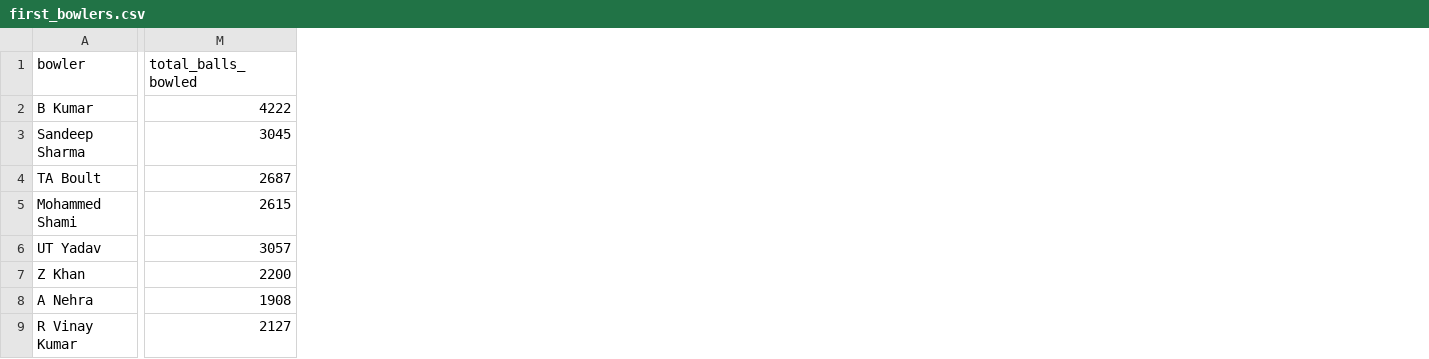
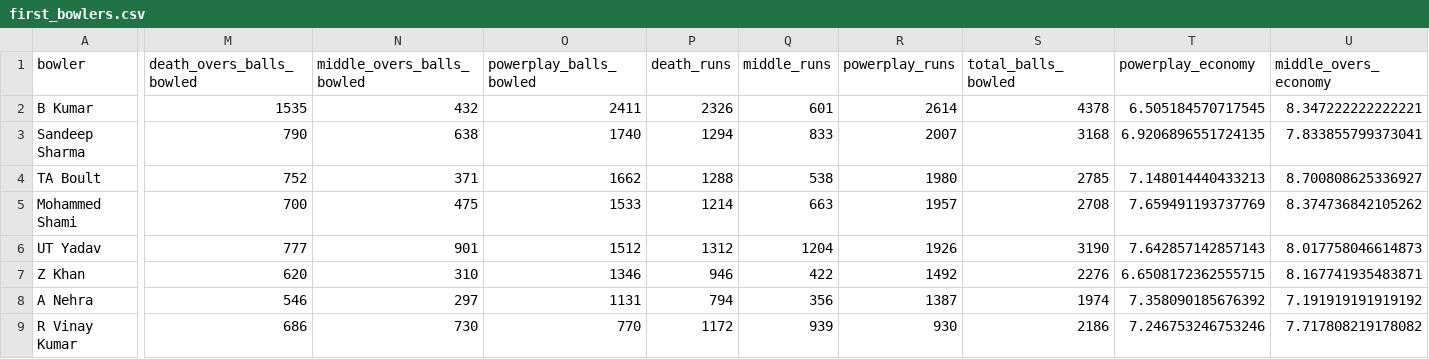
Before and after one commit to SharanaBasava18/ipl-role-based-playing-xi-final-ver, a CSV file: data/processed/first_bowlers.csv, drawn as a sheet; only a part is shown, gaps mark what is left out; addresses are those after the commit; the diff covers the shown part only; the diff names each change by its address in the sheet, - before the commit and + after, or states it on an @@ line.

```diff
--- a/data/processed/first_bowlers.csv
+++ b/data/processed/first_bowlers.csv
+column M (death_overs_balls_bowled), rows 2-9: 1535 | 790 | 752 | 700 | 777 | 620 | 546 | 686
+column N (middle_overs_balls_bowled), rows 2-9: 432 | 638 | 371 | 475 | 901 | 310 | 297 | 730
+column O (powerplay_balls_bowled), rows 2-9: 2411 | 1740 | 1662 | 1533 | 1512 | 1346 | 1131 | 770
+column P (death_runs), rows 2-9: 2326 | 1294 | 1288 | 1214 | 1312 | 946 | 794 | 1172
+column Q (middle_runs), rows 2-9: 601 | 833 | 538 | 663 | 1204 | 422 | 356 | 939
+column R (powerplay_runs), rows 2-9: 2614 | 2007 | 1980 | 1957 | 1926 | 1492 | 1387 | 930
+column T (powerplay_economy), rows 2-9: 6.505184570717545 | 6.9206896551724135 | 7.148014440433213 | 7.659491193737769 | 7.642857142857143 | 6.6508172362555715 | 7.358090185676392 | 7.246753246753246
+column U (middle_overs_economy), rows 2-9: 8.347222222222221 | 7.833855799373041 | 8.700808625336927 | 8.374736842105262 | 8.017758046614873 | 8.167741935483871 | 7.191919191919192 | 7.717808219178082
-S2 (total_balls_bowled): 4222
+S2 (total_balls_bowled): 4378
-S3 (total_balls_bowled): 3045
+S3 (total_balls_bowled): 3168
-S4 (total_balls_bowled): 2687
+S4 (total_balls_bowled): 2785
-S5 (total_balls_bowled): 2615
+S5 (total_balls_bowled): 2708
-S6 (total_balls_bowled): 3057
+S6 (total_balls_bowled): 3190
-S7 (total_balls_bowled): 2200
+S7 (total_balls_bowled): 2276
-S8 (total_balls_bowled): 1908
+S8 (total_balls_bowled): 1974
-S9 (total_balls_bowled): 2127
+S9 (total_balls_bowled): 2186
```
Also changed, not shown: 1 added column and 6 edited cells elsewhere in this file, data/processed/all_rounders.csv, data/processed/bowling_metrics.csv, 11 other files.
